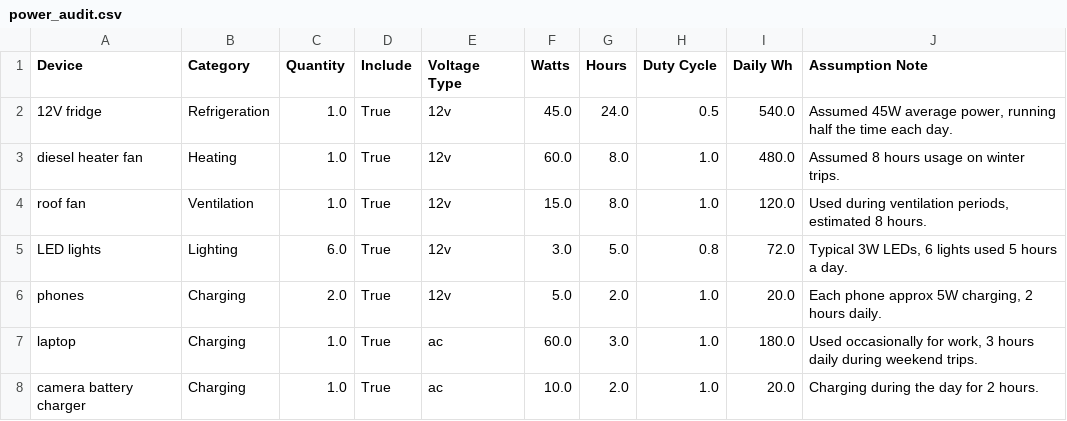
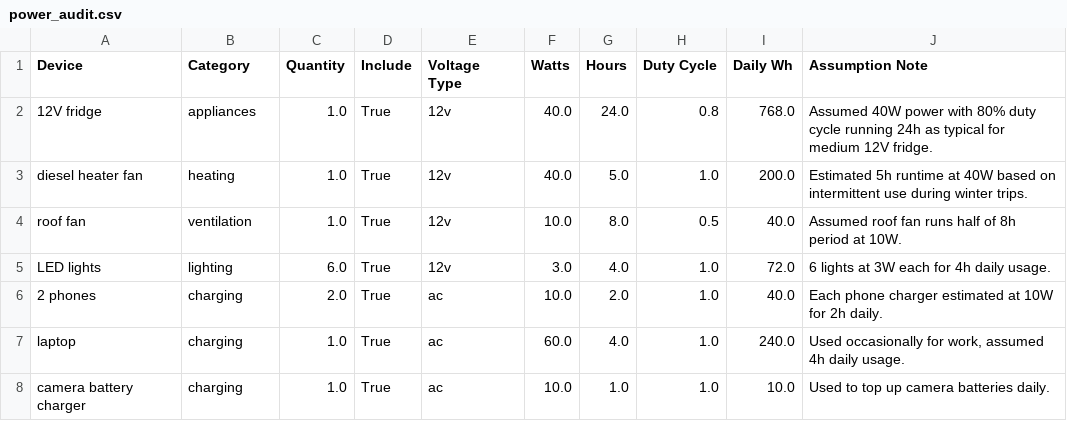
Before and after one commit to ianganderton/van-energy-budget, a CSV file: power_audit.csv, drawn as a sheet; only a part is shown; the diff covers the shown part only.

```diff
--- a/power_audit.csv
+++ b/power_audit.csv
@@ -1,8 +1,8 @@
 Device,Category,Quantity,Include,Voltage Type,Watts,Hours,Duty Cycle,Daily Wh,Assumption Note
-12V fridge,Refrigeration,1.0,True,12v,45.0,24.0,0.5,540.0,"Assumed 45W average power, running half the time each day."
-diesel heater fan,Heating,1.0,True,12v,60.0,8.0,1.0,480.0,Assumed 8 hours usage on winter trips.
-roof fan,Ventilation,1.0,True,12v,15.0,8.0,1.0,120.0,"Used during ventilation periods, estimated 8 hours."
-LED lights,Lighting,6.0,True,12v,3.0,5.0,0.8,72.0,"Typical 3W LEDs, 6 lights used 5 hours a day."
-phones,Charging,2.0,True,12v,5.0,2.0,1.0,20.0,"Each phone approx 5W charging, 2 hours daily."
-laptop,Charging,1.0,True,ac,60.0,3.0,1.0,180.0,"Used occasionally for work, 3 hours daily during weekend trips."
-camera battery charger,Charging,1.0,True,ac,10.0,2.0,1.0,20.0,Charging during the day for 2 hours.
+12V fridge,appliances,1.0,True,12v,40.0,24.0,0.8,768.0,Assumed 40W power with 80% duty cycle running 24h as typical for medium 12V fridge.
+diesel heater fan,heating,1.0,True,12v,40.0,5.0,1.0,200.0,Estimated 5h runtime at 40W based on intermittent use during winter trips.
+roof fan,ventilation,1.0,True,12v,10.0,8.0,0.5,40.0,Assumed roof fan runs half of 8h period at 10W.
+LED lights,lighting,6.0,True,12v,3.0,4.0,1.0,72.0,6 lights at 3W each for 4h daily usage.
+2 phones,charging,2.0,True,ac,10.0,2.0,1.0,40.0,Each phone charger estimated at 10W for 2h daily.
+laptop,charging,1.0,True,ac,60.0,4.0,1.0,240.0,"Used occasionally for work, assumed 4h daily usage."
+camera battery charger,charging,1.0,True,ac,10.0,1.0,1.0,10.0,Used to top up camera batteries daily.
```
Also changed, not shown: 19 edited cells elsewhere in this file.
